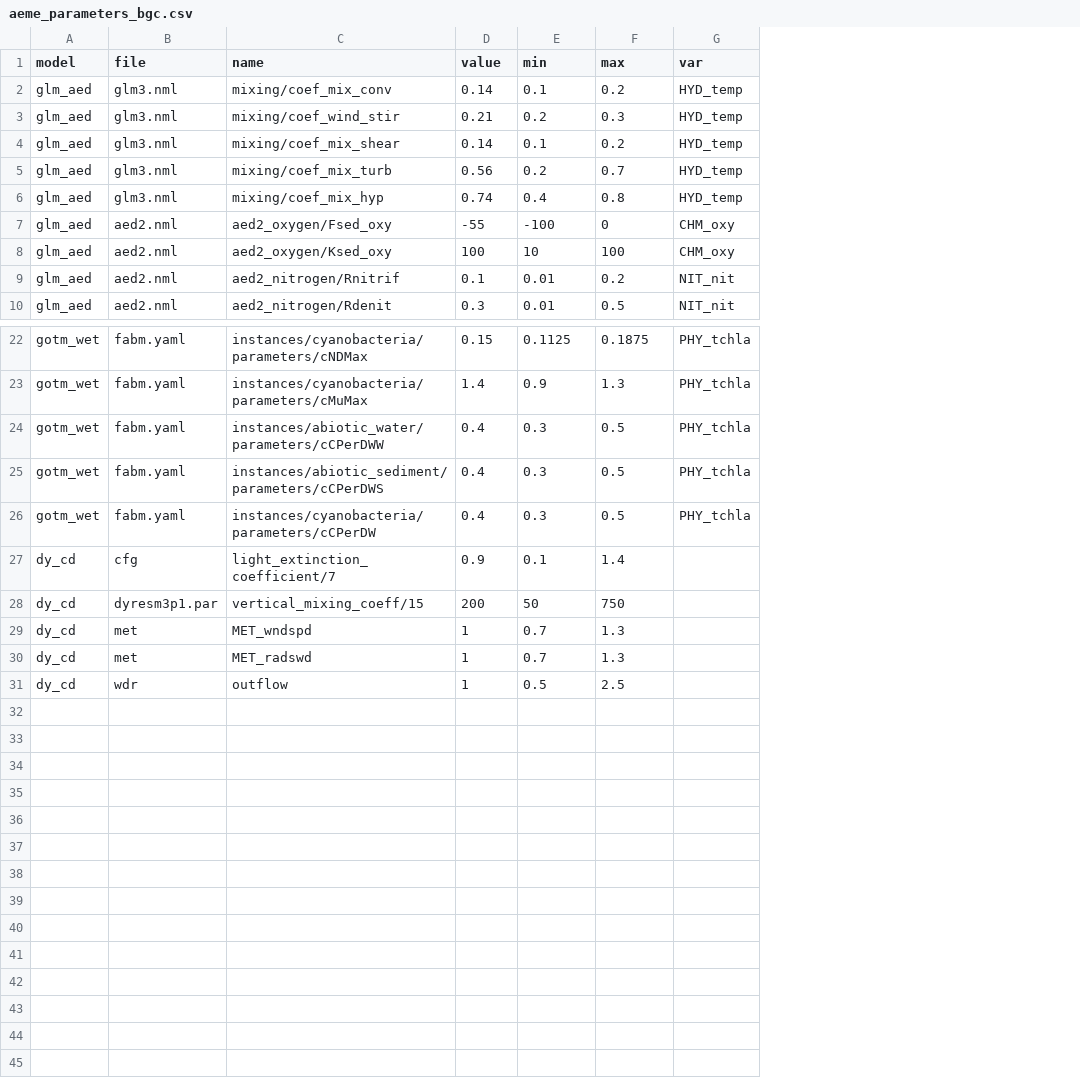
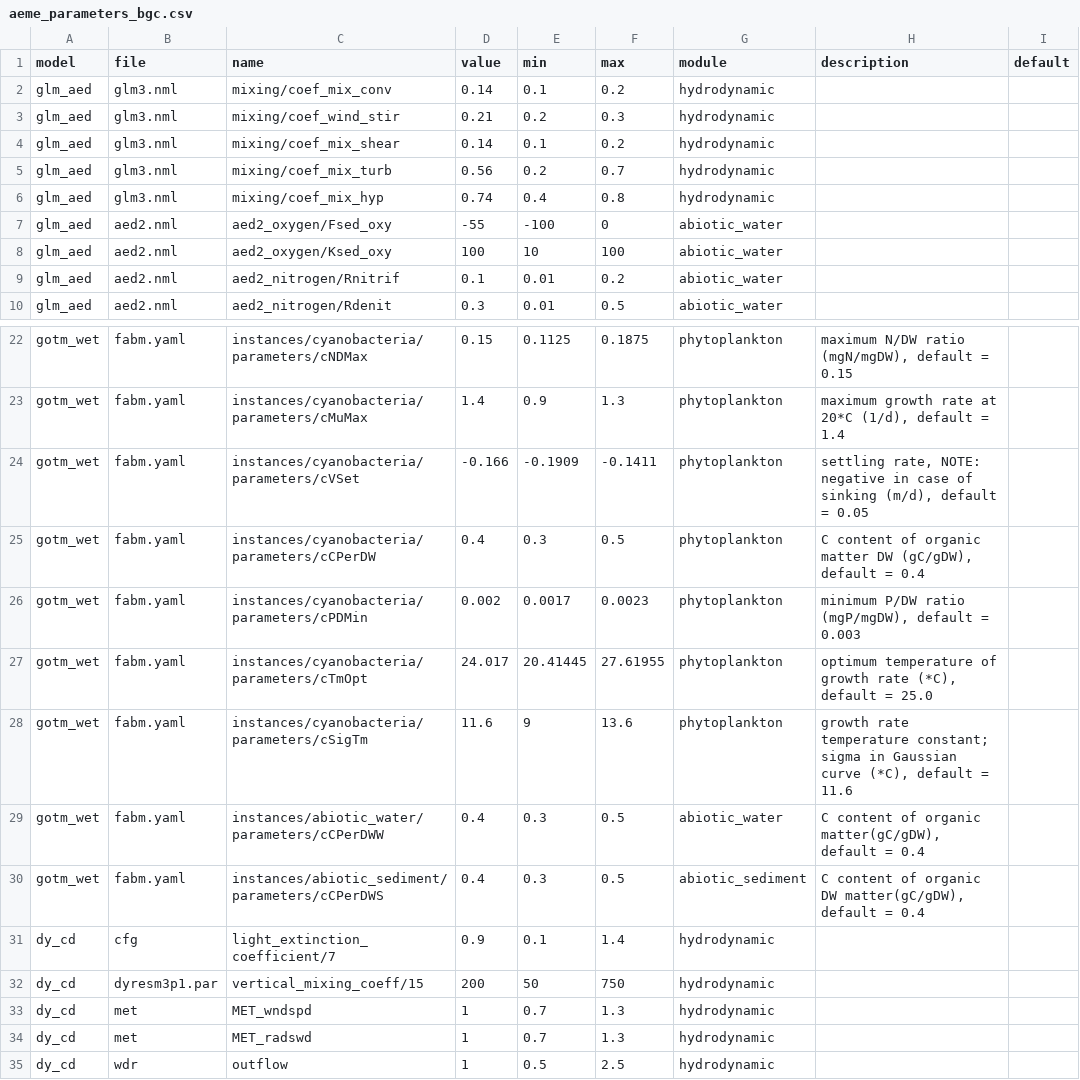
Before and after one commit to limnotrack/aemetools, a CSV file: data-raw/aeme_parameters_bgc.csv, drawn as a sheet; only a part is shown, gaps mark what is left out; removed rows and columns are numbered as before the commit, all else as after; the diff names each change by its address in the sheet, - before the commit and + after, or states it on an @@ line.

Commit message:
Added module and description to parameters

```diff
--- a/data-raw/aeme_parameters_bgc.csv
+++ b/data-raw/aeme_parameters_bgc.csv
-column G (var), rows 2-10: HYD_temp | HYD_temp | HYD_temp | HYD_temp | HYD_temp | CHM_oxy | CHM_oxy | NIT_nit | NIT_nit; rows 22-25: all PHY_tchla
+column G (module), rows 2-10: hydrodynamic | hydrodynamic | hydrodynamic | hydrodynamic | hydrodynamic | abiotic_water | abiotic_water | abiotic_water | abiotic_water; rows 22-23: phytoplankton | phytoplankton; rows 29-35: abiotic_water | abiotic_sediment | hydrodynamic | hydrodynamic | hydrodynamic | hydrodynamic | hydrodynamic
+column H (description), rows 22-23: maximum N/DW ratio (mgN/mgDW), default = 0.15 | maximum growth rate at 20*C (1/d), default = 1.4; rows 29-30: C content of organic matter(gC/gDW), default = 0.4 | C content of organic DW matter(gC/gDW), default = 0.4
+column I (default), empty
+row 24: gotm_wet | fabm.yaml | instances/cyanobacteria/parameters/cVSet | -0.166 | -0.1909 | -0.1411 | phytoplankton | settling rate, NOTE: negative in case of sinking (m/d), default = 0.05
@@ row 26 moved to row 25: gotm_wet @@
+row 26: gotm_wet | fabm.yaml | instances/cyanobacteria/parameters/cPDMin | 0.002 | 0.0017 | 0.0023 | phytoplankton | minimum P/DW ratio (mgP/mgDW), default = 0.003
+row 27: gotm_wet | fabm.yaml | instances/cyanobacteria/parameters/cTmOpt | 24.017 | 20.41445 | 27.61955 | phytoplankton | optimum temperature of growth rate (*C), default = 25.0
+row 28: gotm_wet | fabm.yaml | instances/cyanobacteria/parameters/cSigTm | 11.6 | 9 | 13.6 | phytoplankton | growth rate temperature constant; sigma in Gaussian curve (*C), default = 11.6
```
Also changed, not shown: data-raw/aeme_parameters.csv, 3 other files.
